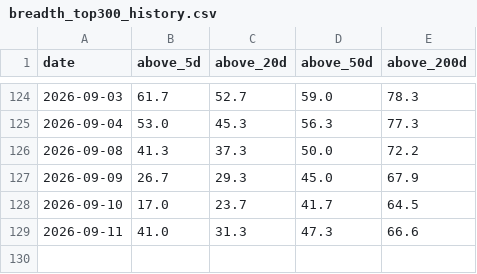
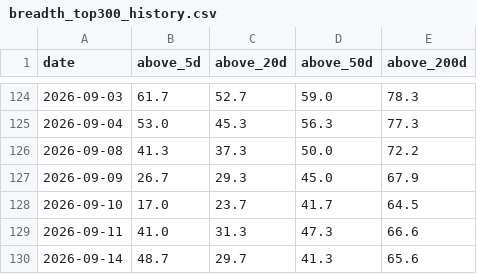
Before and after one commit to daveybitcoins/DaveyBitcoins-Website, a CSV file: data/breadth_top300_history.csv, drawn as a sheet; only a part is shown, gaps mark what is left out; the diff names each change by its address in the sheet, - before the commit and + after, or states it on an @@ line.

```diff
--- a/data/breadth_top300_history.csv
+++ b/data/breadth_top300_history.csv
+row 130: 2026-09-14 | 48.7 | 29.7 | 41.3 | 65.6
```
Also changed, not shown: 7 other files.
